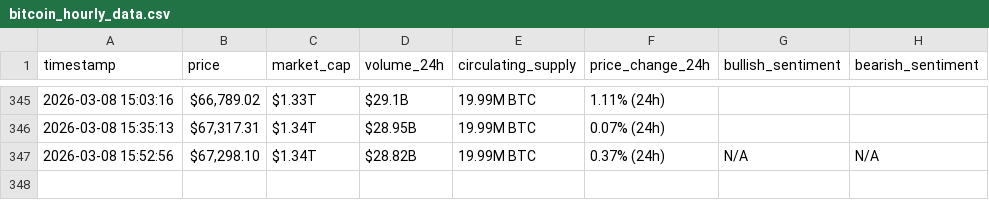
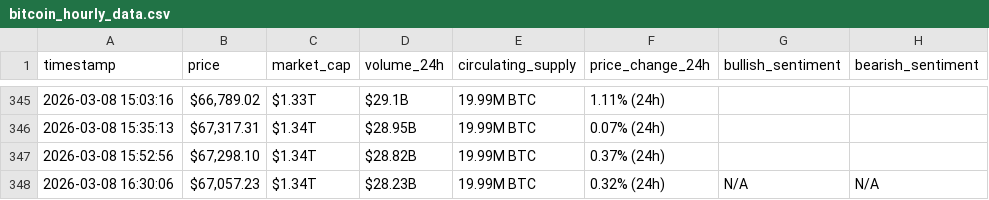
Before and after one commit to Rami-001/webscraping-automation, a CSV file: bitcoin_hourly_data.csv, drawn as a sheet; only a part is shown, gaps mark what is left out.

```diff
--- a/bitcoin_hourly_data.csv
+++ b/bitcoin_hourly_data.csv
@@ -346,2 +346,3 @@ timestamp,price,market_cap,volume_24h,circulating_supply,price_change_24h,bullis
 2026-03-08 15:35:13,"$67,317.31",$1.34T,$28.95B,19.99M BTC,0.07% (24h),,
-2026-03-08 15:52:56,"$67,298.10",$1.34T,$28.82B,19.99M BTC,0.37% (24h),N/A,N/A
+2026-03-08 15:52:56,"$67,298.10",$1.34T,$28.82B,19.99M BTC,0.37% (24h),,
+2026-03-08 16:30:06,"$67,057.23",$1.34T,$28.23B,19.99M BTC,0.32% (24h),N/A,N/A
```
